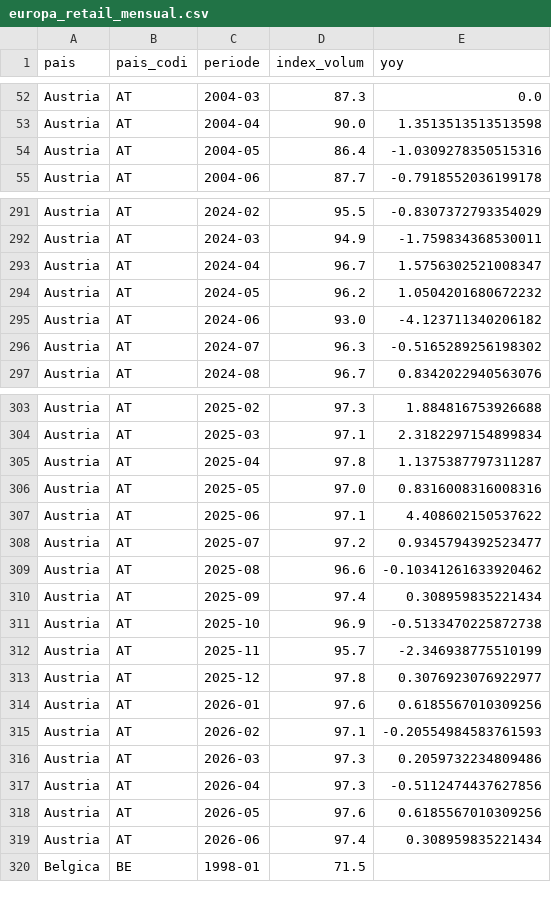
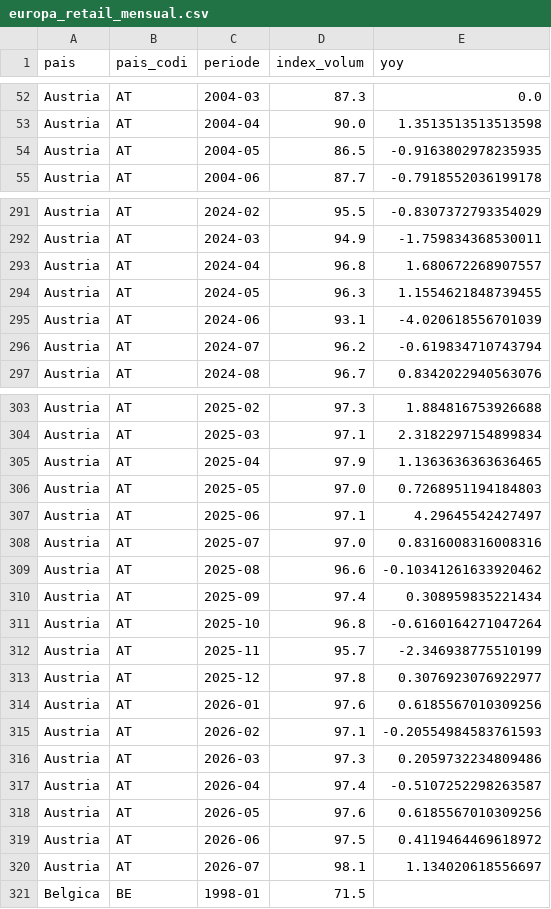
Before and after one commit to jordi-j3b3/observatori-comerc, a CSV file: data/cache/europa_retail_mensual.csv, drawn as a sheet; only a part is shown, gaps mark what is left out; the diff covers the shown part only.

```diff
--- a/data/cache/europa_retail_mensual.csv
+++ b/data/cache/europa_retail_mensual.csv
@@ -53,3 +53,3 @@ Austria,AT,2004-03,87.3,0.0
 Austria,AT,2004-04,90.0,1.3513513513513598
-Austria,AT,2004-05,86.4,-1.0309278350515316
+Austria,AT,2004-05,86.5,-0.9163802978235935
 Austria,AT,2004-06,87.7,-0.7918552036199178
@@ -292,6 +292,6 @@ Austria,AT,2024-02,95.5,-0.8307372793354029
 Austria,AT,2024-03,94.9,-1.759834368530011
-Austria,AT,2024-04,96.7,1.5756302521008347
-Austria,AT,2024-05,96.2,1.0504201680672232
-Austria,AT,2024-06,93.0,-4.123711340206182
-Austria,AT,2024-07,96.3,-0.5165289256198302
+Austria,AT,2024-04,96.8,1.680672268907557
+Austria,AT,2024-05,96.3,1.1554621848739455
+Austria,AT,2024-06,93.1,-4.020618556701039
+Austria,AT,2024-07,96.2,-0.619834710743794
 Austria,AT,2024-08,96.7,0.8342022940563076
@@ -304,9 +304,9 @@ Austria,AT,2025-02,97.3,1.884816753926688
 Austria,AT,2025-03,97.1,2.3182297154899834
-Austria,AT,2025-04,97.8,1.1375387797311287
-Austria,AT,2025-05,97.0,0.8316008316008316
-Austria,AT,2025-06,97.1,4.408602150537622
-Austria,AT,2025-07,97.2,0.9345794392523477
+Austria,AT,2025-04,97.9,1.1363636363636465
+Austria,AT,2025-05,97.0,0.7268951194184803
+Austria,AT,2025-06,97.1,4.29645542427497
+Austria,AT,2025-07,97.0,0.8316008316008316
 Austria,AT,2025-08,96.6,-0.10341261633920462
 Austria,AT,2025-09,97.4,0.308959835221434
-Austria,AT,2025-10,96.9,-0.5133470225872738
+Austria,AT,2025-10,96.8,-0.6160164271047264
 Austria,AT,2025-11,95.7,-2.346938775510199
@@ -316,5 +316,6 @@ Austria,AT,2026-02,97.1,-0.20554984583761593
 Austria,AT,2026-03,97.3,0.2059732234809486
-Austria,AT,2026-04,97.3,-0.5112474437627856
+Austria,AT,2026-04,97.4,-0.5107252298263587
 Austria,AT,2026-05,97.6,0.6185567010309256
-Austria,AT,2026-06,97.4,0.308959835221434
+Austria,AT,2026-06,97.5,0.4119464469618972
+Austria,AT,2026-07,98.1,1.134020618556697
 Belgica,BE,1998-01,71.5,
```
Also changed, not shown: 19 edited cells elsewhere in this file, data/cache/empreses.csv, data/cache/europa_vab.csv, 5 other files.
